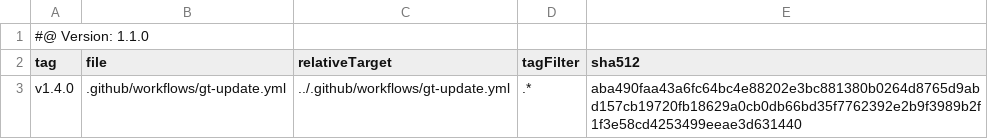
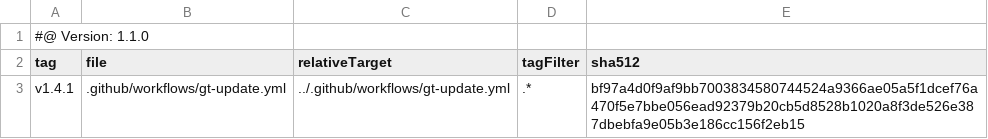
Before and after one commit to tegonal/react-router-templates, a TSV file: .gt/remotes/gt/pulled.tsv, drawn as a sheet.

Commit message:
update files of remote gt to version v1.4.1 via gt

```diff
--- a/.gt/remotes/gt/pulled.tsv
+++ b/.gt/remotes/gt/pulled.tsv
@@ -2,2 +2,2 @@
 tag	file	relativeTarget	tagFilter	sha512
-v1.4.0	.github/workflows/gt-update.yml	../.github/workflows/gt-update.yml	.*	aba490faa43a6fc64bc4e88202e3bc881380b0264d8765d9abd157cb19720fb18629a0cb0db66bd35f7762392e2b9f3989b2f1f3e58cd4253499eeae3d631440
+v1.4.1	.github/workflows/gt-update.yml	../.github/workflows/gt-update.yml	.*	bf97a4d0f9af9bb7003834580744524a9366ae05a5f1dcef76a470f5e7bbe056ead92379b20cb5d8528b1020a8f3de526e387dbebfa9e05b3e186cc156f2eb15
```
Also changed, not shown: 1 other file.
